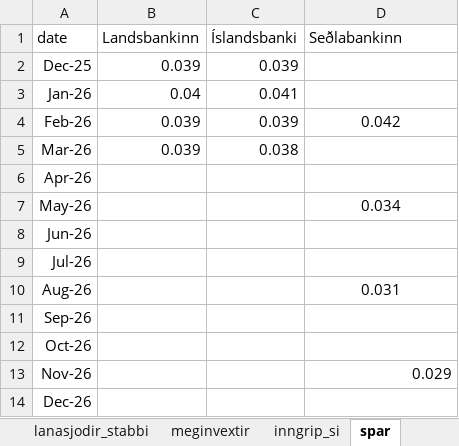
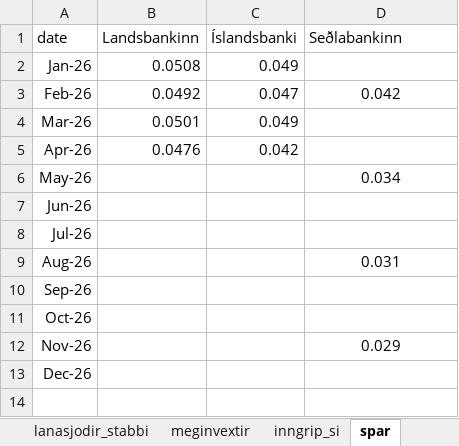
Before and after one commit to hagdeild/verdbolguskyrsla, an Excel workbook: data/verdbolguskyrsla_data.xlsx, sheet spar, drawn as a sheet; values as stored, in another font and other column widths than the file's, no borders; removed rows and columns are numbered as before the commit, all else as after; the diff names each change by its address in the sheet, - before the commit and + after, or states it on an @@ line.

```diff
--- a/data/verdbolguskyrsla_data.xlsx (sheet spar)
+++ b/data/verdbolguskyrsla_data.xlsx (sheet spar)
-row 2: Dec-25 | 0.039 | 0.039
-B2 (Landsbankinn): 0.04
+B2 (Landsbankinn): 0.0508
-C2 (Íslandsbanki): 0.041
+C2 (Íslandsbanki): 0.049
-B3 (Landsbankinn): 0.039
+B3 (Landsbankinn): 0.0492
-C3 (Íslandsbanki): 0.039
+C3 (Íslandsbanki): 0.047
-B4 (Landsbankinn): 0.039
+B4 (Landsbankinn): 0.0501
-C4 (Íslandsbanki): 0.038
+C4 (Íslandsbanki): 0.049
-B5 (Landsbankinn): (empty)
+B5 (Landsbankinn): 0.0476
-C5 (Íslandsbanki): (empty)
+C5 (Íslandsbanki): 0.042
-D12 alignment: right
+D12 alignment: center
```
Also changed, not shown: 4 other files.
